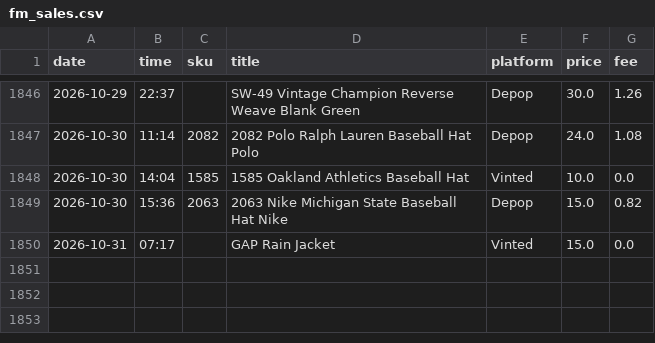
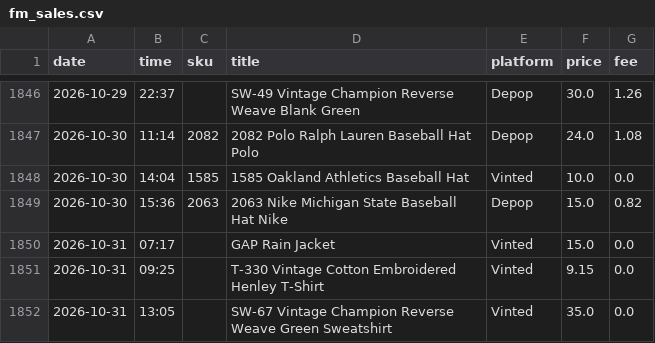
Before and after one commit to notanotherwholesale-sudo/fm-sales-tracker, a CSV file: fm_sales.csv, drawn as a sheet; only a part is shown, gaps mark what is left out; the diff names each change by its address in the sheet, - before the commit and + after, or states it on an @@ line.

```diff
--- a/fm_sales.csv
+++ b/fm_sales.csv
+row 1851: 2026-10-31 | 09:25 |  | T-330 Vintage Cotton Embroidered Henley T-Shirt | Vinted | 9.15 | 0.0
+row 1852: 2026-10-31 | 13:05 |  | SW-67 Vintage Champion Reverse Weave Green Sweatshirt | Vinted | 35.0 | 0.0
```
Also changed, not shown: delist_queue.csv, 2 other files.
